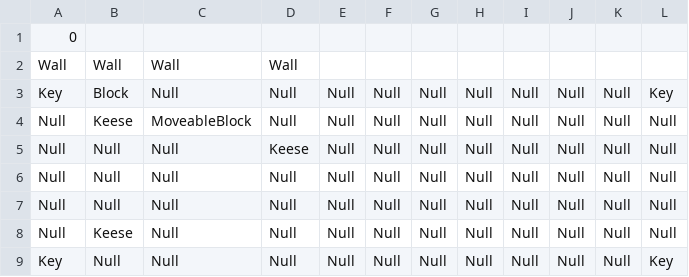
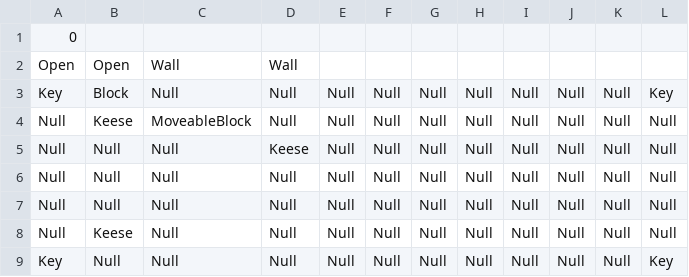
Before and after one commit to schneiderryan/legendofzelda, a CSV file: Rooms/Room0.csv, drawn as a sheet.

Commit message:
wall collision handling

```diff
--- a/Rooms/Room0.csv
+++ b/Rooms/Room0.csv
@@ -1,3 +1,3 @@
 0
-Wall,Wall,Wall,Wall
+Open,Open,Wall,Wall
 Key,Block,Null,Null,Null,Null,Null,Null,Null,Null,Null,Key
```
Also changed, not shown: Rooms/Room1.csv, Rooms/Room2.csv, 47 other files.
